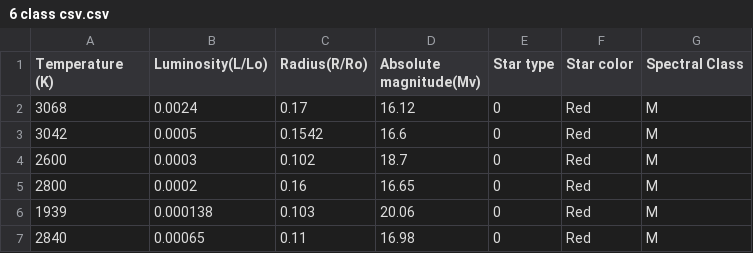
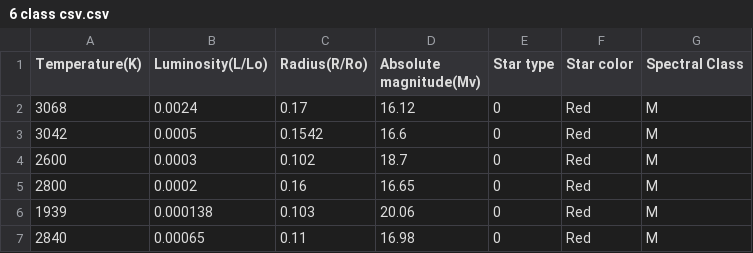
Before and after one commit to TheBigJig1/DSCI101_Clustering_Project, a CSV file: 6 class csv.csv, drawn as a sheet; only a part is shown.

```diff
--- a/6 class csv.csv
+++ b/6 class csv.csv
@@ -1,2 +1,2 @@
-Temperature (K),Luminosity(L/Lo),Radius(R/Ro),Absolute magnitude(Mv),Star type,Star color,Spectral Class
+Temperature(K),Luminosity(L/Lo),Radius(R/Ro),Absolute magnitude(Mv),Star type,Star color,Spectral Class
 3068,0.0024,0.17,16.12,0,Red,M
```
Also changed, not shown: 2 other files.
